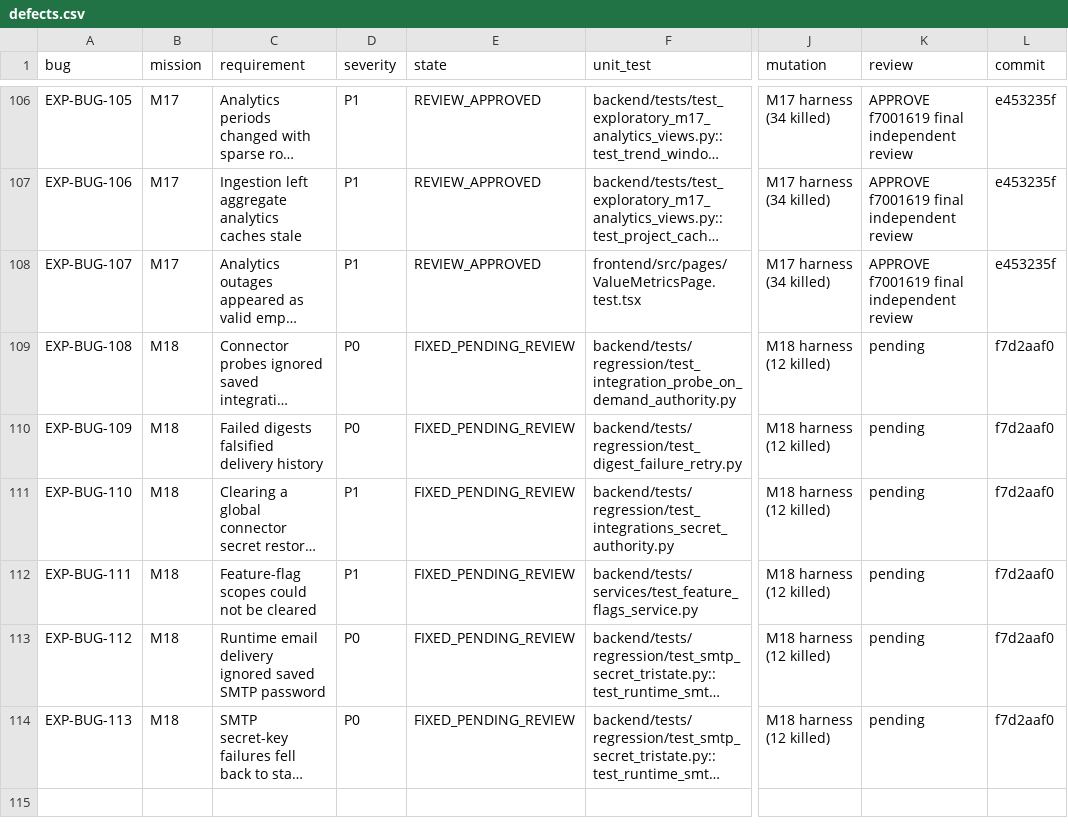
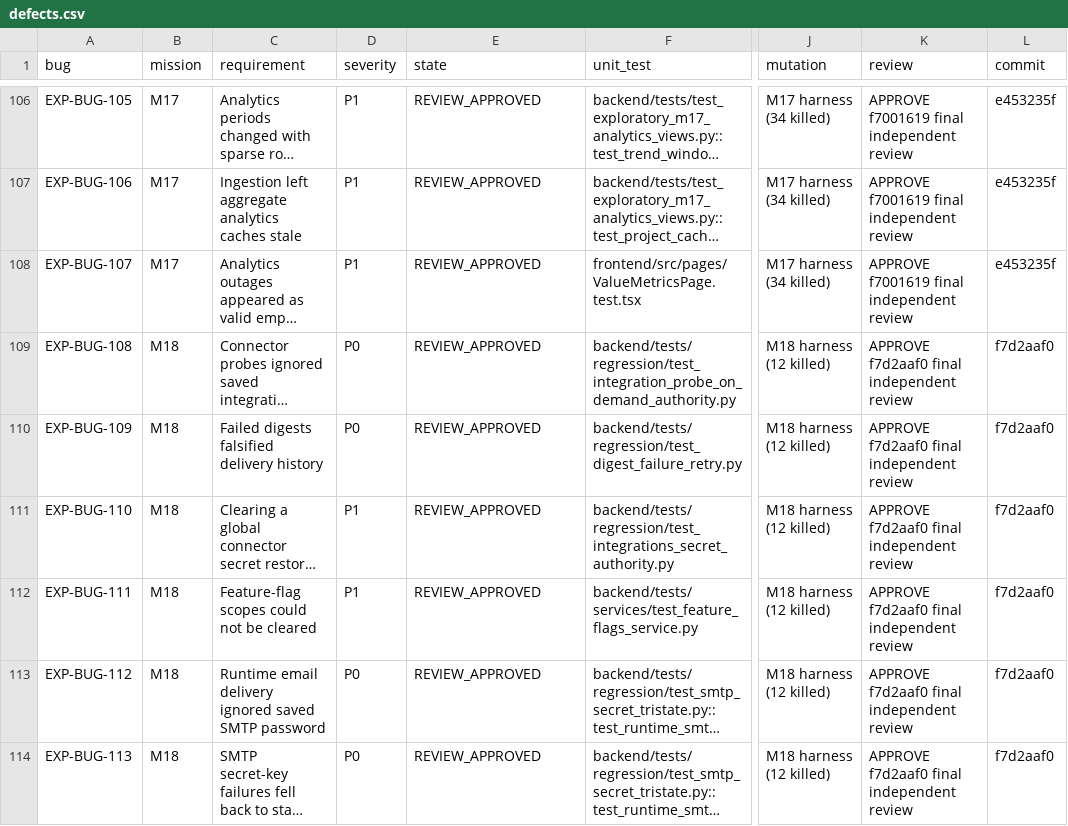
Before and after one commit to test-intelligence/testlookup, a CSV file: architecture/verification/exploratory-20260916/defects.csv, drawn as a sheet; only a part is shown, gaps mark what is left out; long unchanged cells end in …; the diff names each change by its address in the sheet, - before the commit and + after, or states it on an @@ line.

Commit message:
Approve M18 exploratory mission

```diff
--- a/architecture/verification/exploratory-20260916/defects.csv
+++ b/architecture/verification/exploratory-20260916/defects.csv
-E109:E114 (state): FIXED_PENDING_REVIEW
+E109:E114 (state): REVIEW_APPROVED
-K109:K114 (review): pending
+K109:K114 (review): APPROVE f7d2aaf0 final independent review
```
Also changed, not shown: 2 other files.
